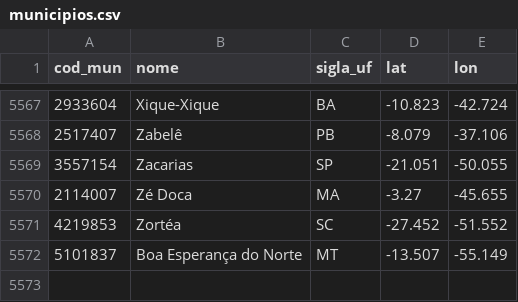
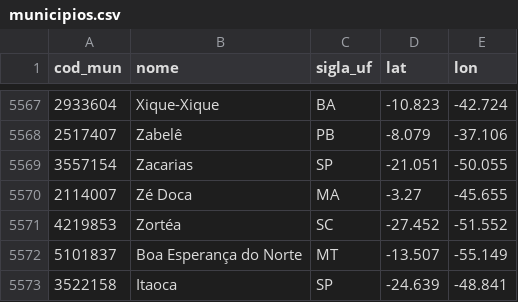
Before and after one commit to danimaciel/cafe-em-numeros-dados, a CSV file: dados/site_fixos/municipios.csv, drawn as a sheet; only a part is shown, gaps mark what is left out.

```diff
--- a/dados/site_fixos/municipios.csv
+++ b/dados/site_fixos/municipios.csv
@@ -5572 +5572,2 @@ cod_mun,nome,sigla_uf,lat,lon
 5101837,Boa Esperança do Norte,MT,-13.507,-55.149
+3522158,Itaoca,SP,-24.639,-48.841
```
Also changed, not shown: 3 other files.
